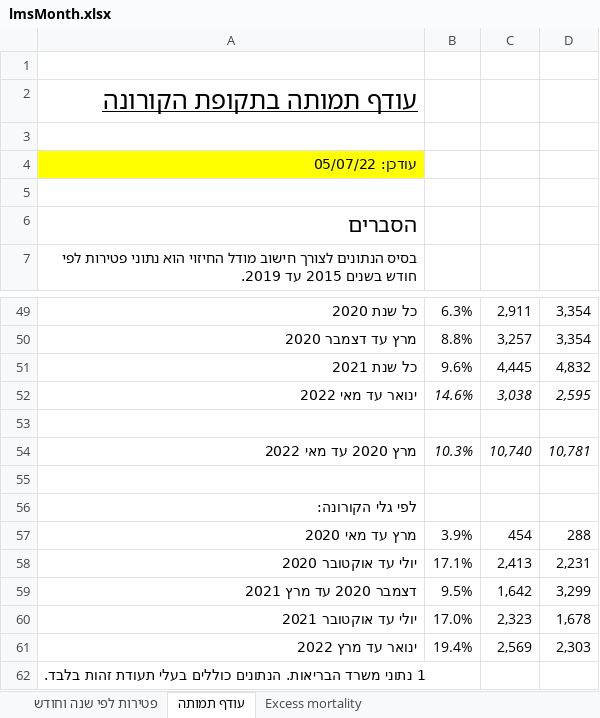
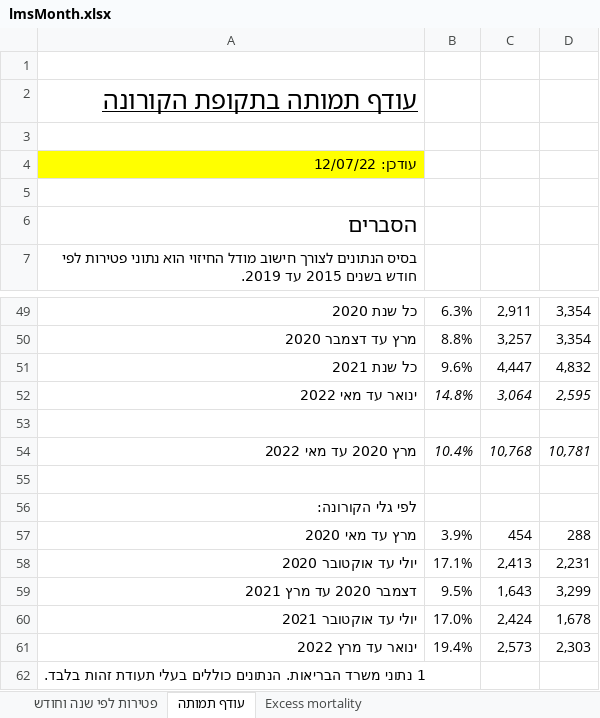
Before and after one commit to yuval-harpaz/covid-19-israel-matlab, an Excel workbook: data/Israel/lmsMonth.xlsx, sheet עודף תמותה, drawn as a sheet; only a part is shown, gaps mark what is left out; values as stored, in another font and other column widths than the file's, no borders; charts and pictures not drawn; the diff names each change by its address in the sheet, - before the commit and + after, or states it on an @@ line.

```diff
--- a/data/Israel/lmsMonth.xlsx (sheet עודף תמותה)
+++ b/data/Israel/lmsMonth.xlsx (sheet עודף תמותה)
-A4: עודכן: 05/07/22
+A4: עודכן: 12/07/22
-C51: 4,445
+C51: 4,447
-B52: 14.6%
+B52: 14.8%
-C52: 3,038
+C52: 3,064
-B54: 10.3%
+B54: 10.4%
-C54: 10,740
+C54: 10,768
-C59: 1,642
+C59: 1,643
-C60: 2,323
+C60: 2,424
-C61: 2,569
+C61: 2,573
```
Also changed, not shown: sheet פטירות לפי שנה וחודש, sheet Excess mortality, charts or pictures, 5 other files.
